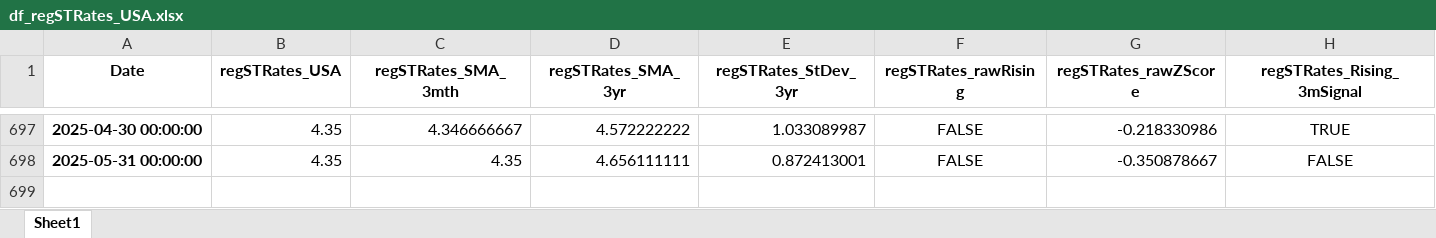
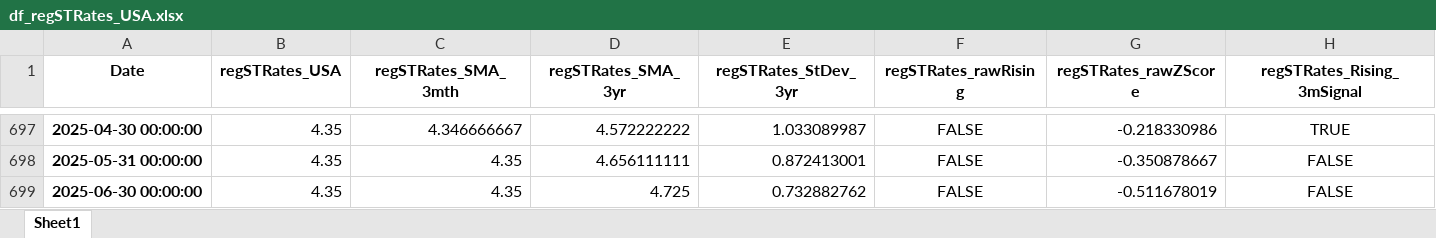
Before and after one commit to AtchisonAnalytics/AtchisonAnalytics.github.io, an Excel workbook: AtchisonRegime/Outputs/USA/df_regSTRates_USA.xlsx, sheet Sheet1, drawn as a sheet; only a part is shown, gaps mark what is left out; values as stored, in another font and other column widths than the file's, no borders; the diff names each change by its address in the sheet, - before the commit and + after, or states it on an @@ line.

```diff
--- a/AtchisonRegime/Outputs/USA/df_regSTRates_USA.xlsx (sheet Sheet1)
+++ b/AtchisonRegime/Outputs/USA/df_regSTRates_USA.xlsx (sheet Sheet1)
+row 699: 2025-06-30 00:00:00 | 4.35 | 4.35 | 4.725 | 0.732882762 | FALSE | -0.511678019 | FALSE
```
Also changed, not shown: AtchisonRegime/Outputs/Aust/df_regZScores_Aust.xlsx, AtchisonRegime/Outputs/USA/USA500/df_TESTCONTOUR_rawData.xlsx, 52 other files.
